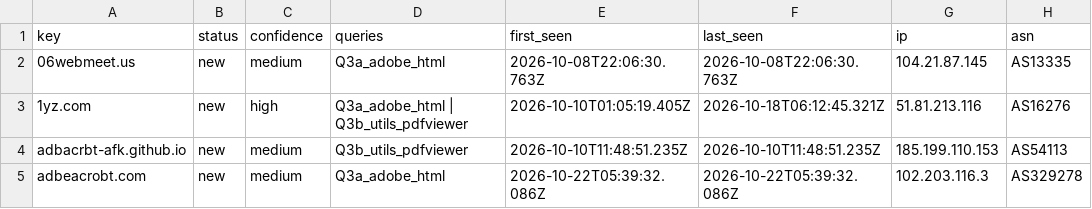
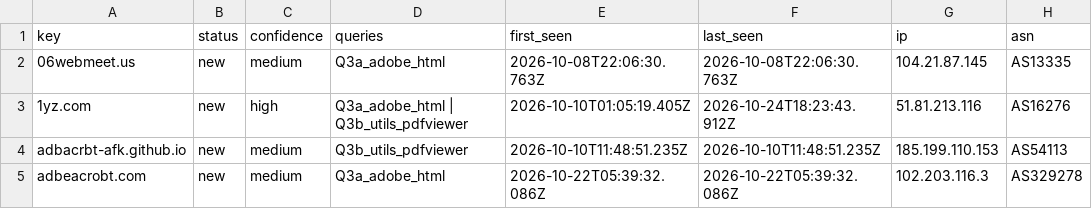
Before and after one commit to nullwhire/Csuite-collector, a CSV file: iocs.csv, drawn as a sheet; only a part is shown; the diff covers the shown part only; the diff names each change by its address in the sheet, - before the commit and + after, or states it on an @@ line.

```diff
--- a/iocs.csv
+++ b/iocs.csv
-F3 (last_seen): 2026-10-18T06:12:45.321Z
+F3 (last_seen): 2026-10-24T18:23:43.912Z
```
Also changed, not shown: 4 edited cells elsewhere in this file, 2 other files.
